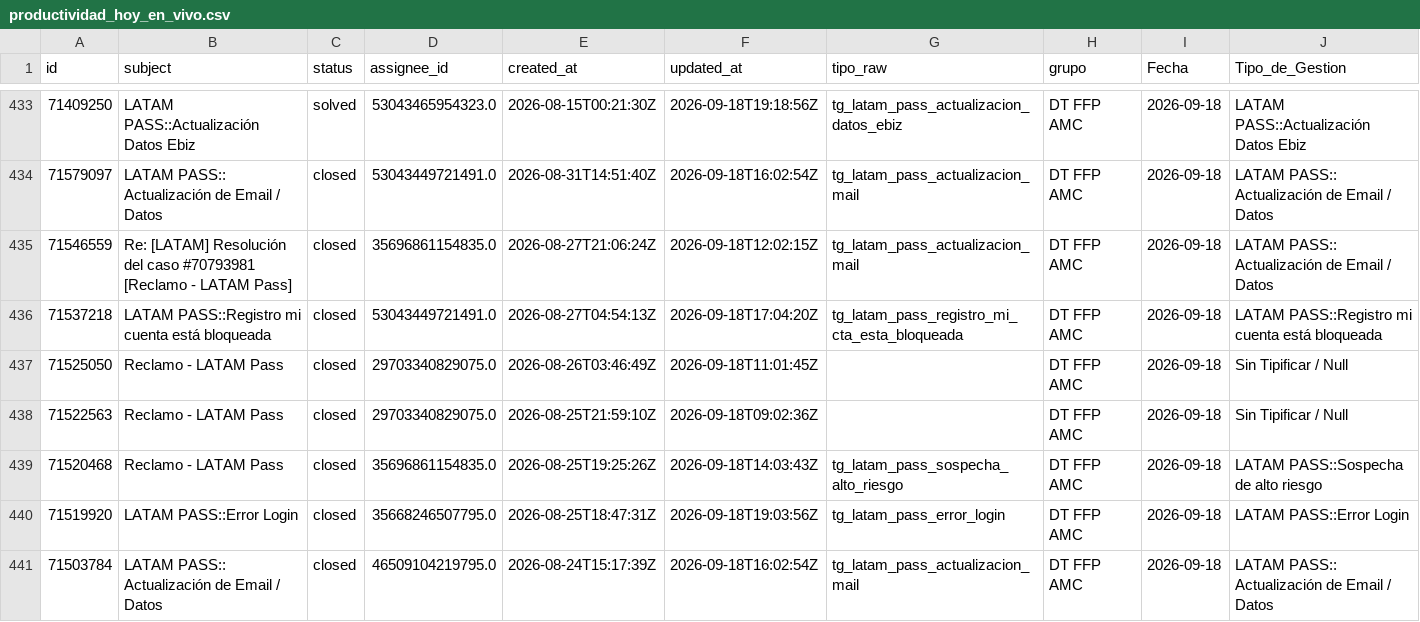
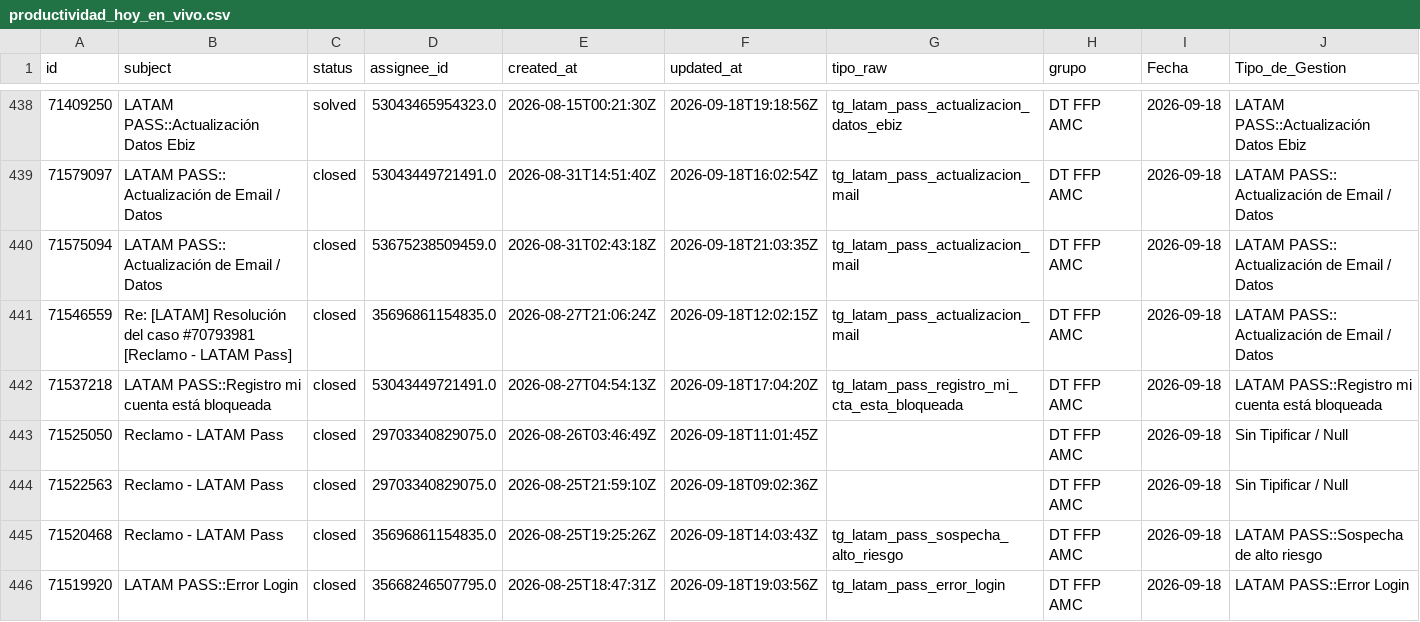
Before and after one commit to carlosmurilloealmacontact/presencia-genesys, a CSV file: data/zendesk/productividad_hoy_en_vivo.csv, drawn as a sheet; only a part is shown, gaps mark what is left out; the shorter side is filled out with more unchanged rows; rows hold the shown columns only; the diff covers the shown part only; the diff names each change by its address in the sheet, - before the commit and + after, or states it on an @@ line.

```diff
--- a/data/zendesk/productividad_hoy_en_vivo.csv
+++ b/data/zendesk/productividad_hoy_en_vivo.csv
+row 440: 71575094 | LATAM PASS:: Actualización de Email / Datos | closed | 53675238509459.0 | 2026-08-31T02:43:18Z | 2026-09-18T21:03:35Z | tg_latam_pass_actualizacion_mail | DT FFP AMC | 2026-09-18 | LATAM PASS:: Actualización de Email / Datos
```
Also changed, not shown: 9 added rows and 2 edited cells elsewhere in this file, 2 other files.
